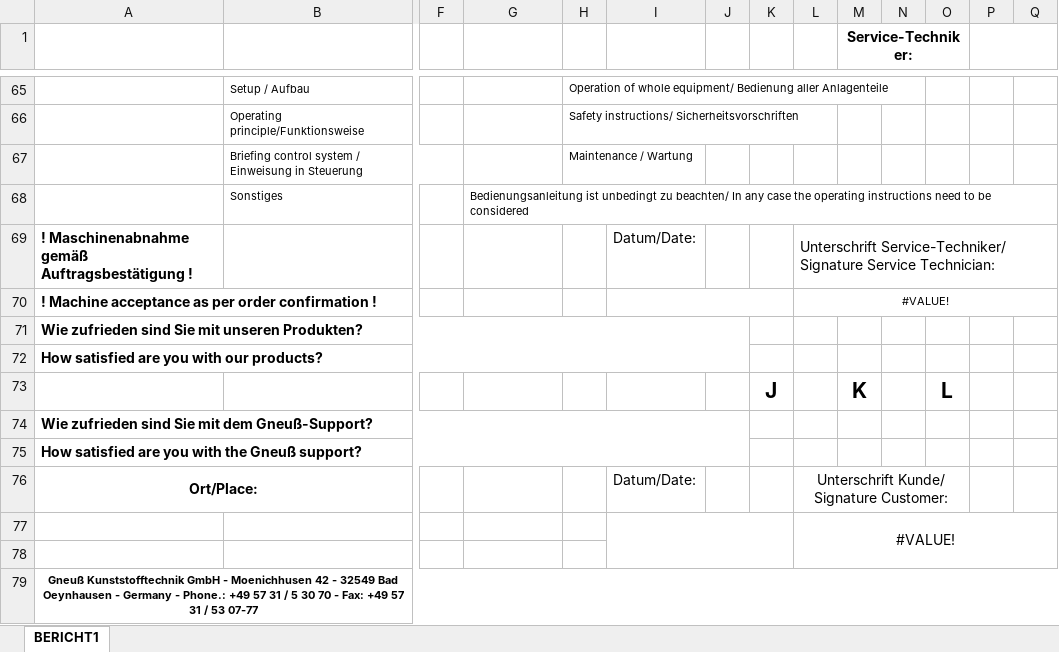
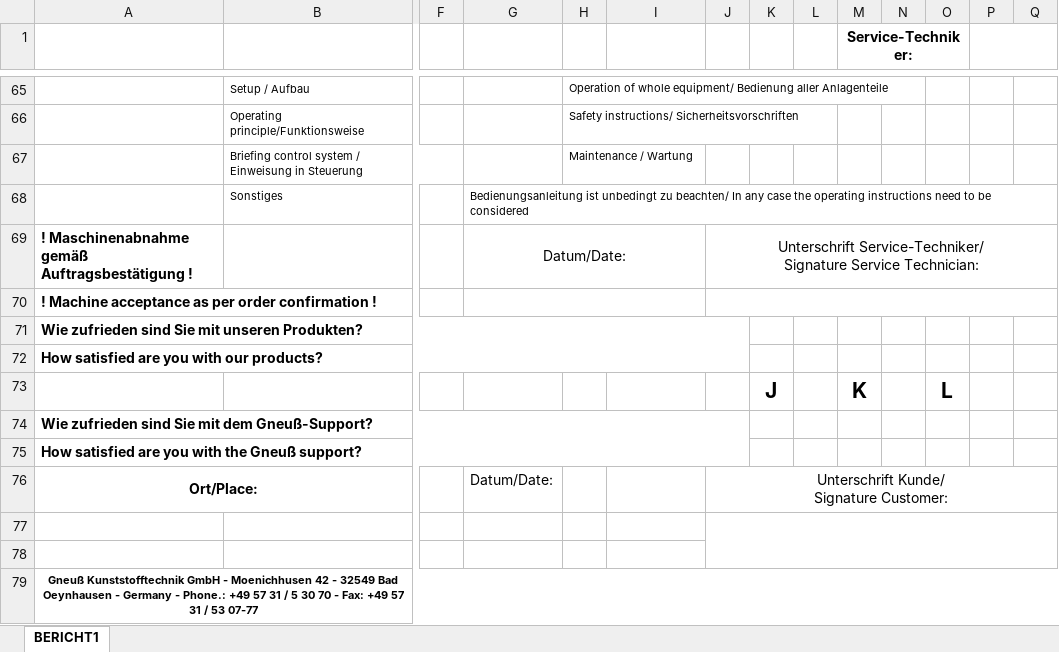
Before and after one commit to JoelGoebel/ServiceTool, an Excel workbook: Vorlagen/Stundennachweis.xlsm, sheet BERICHT1, drawn as a sheet; only a part is shown, gaps mark what is left out; values as stored, in another font and other column widths than the file's, no borders; charts and pictures not drawn; removed rows and columns are numbered as before the commit, all else as after; rows hold the shown columns only; ↵ is a line break in a cell; the diff names each change by its address in the sheet, - before the commit and + after, or states it on an @@ line.

```diff
--- a/Vorlagen/Stundennachweis.xlsm (sheet BERICHT1)
+++ b/Vorlagen/Stundennachweis.xlsm (sheet BERICHT1)
-row 69: ! Maschinenabnahme gemäß Auftragsbestätigung ! |  |  |  |  | Datum/Date: |  |  | Unterschrift Service-Techniker/ ↵ Signature Service Technician:
+row 69: ! Maschinenabnahme gemäß Auftragsbestätigung ! |  |  | Datum/Date: |  |  | Unterschrift Service-Techniker/ ↵ Signature Service Technician:
+G70:I70 merged
-I70:K70 merged
+J70:Q70 merged
-L70: #VALUE!
+L70: (empty)
-L70:Q70 merged
-row 76: Ort/Place: |  |  |  |  | Datum/Date: |  |  | Unterschrift Kunde/ ↵ Signature Customer:
+row 76: Ort/Place: |  |  | Datum/Date: |  |  | Unterschrift Kunde/ ↵ Signature Customer:
-I77:K78 merged
+J77:Q78 merged
-L77: #VALUE!
+L77: (empty)
-L77:Q78 merged
```
Also changed, not shown: charts or pictures, 2 other files.
